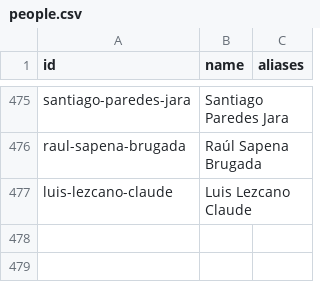
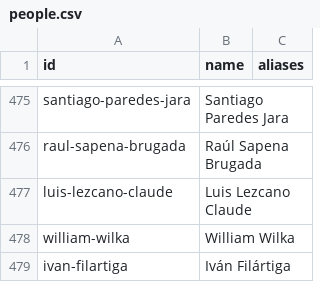
Before and after one commit to neocuella/caso-ueno, a CSV file: data/people.csv, drawn as a sheet; only a part is shown, gaps mark what is left out; the diff names each change by its address in the sheet, - before the commit and + after, or states it on an @@ line.

```diff
--- a/data/people.csv
+++ b/data/people.csv
+row 478: william-wilka | William Wilka
+row 479: ivan-filartiga | Iván Filártiga
```
Also changed, not shown: data/events.csv, 2 other files.
